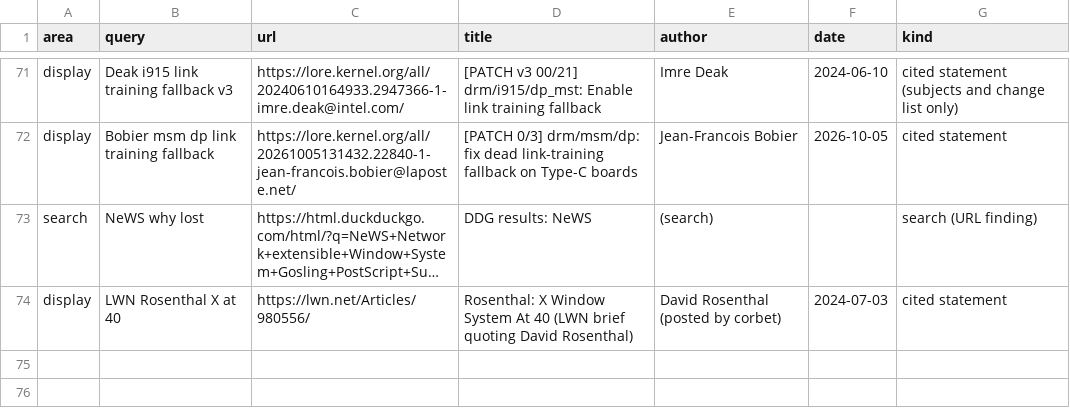
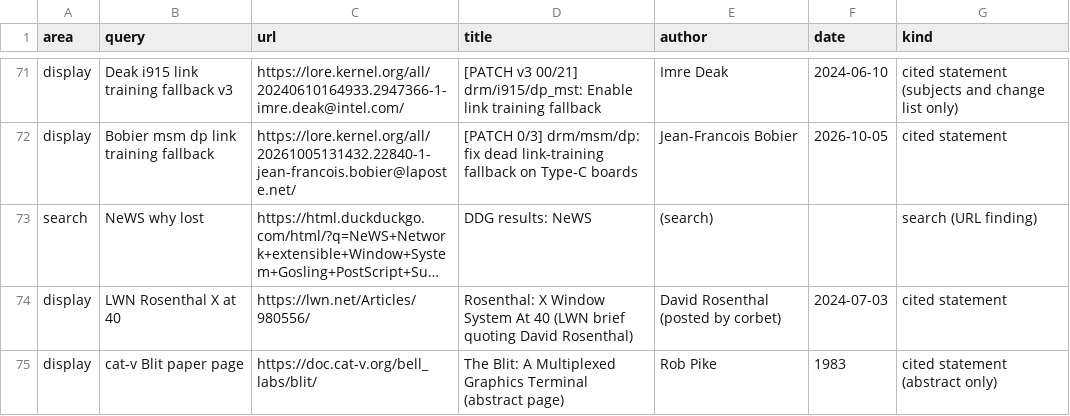
Before and after one commit to moebiusV/pdp64, a TSV file: docs/codegen-data/kernelpain/round5-index.tsv, drawn as a sheet; only a part is shown, gaps mark what is left out; long unchanged cells end in …; the diff names each change by its address in the sheet, - before the commit and + after, or states it on an @@ line.

Commit message:
kernel pain points round 5 (final): matrix 52/40/3, Blit abstract, PowerPC MMU list, RESUME

```diff
--- a/docs/codegen-data/kernelpain/round5-index.tsv
+++ b/docs/codegen-data/kernelpain/round5-index.tsv
+row 75: display | cat-v Blit paper page | https://doc.cat-v.org/bell_labs/blit/ | The Blit: A Multiplexed Graphics Terminal (abstract page) | Rob Pike | 1983 | cited statement (abstract only)
```
Also changed, not shown: docs/codegen-data/kernelpain/coverage-matrix.tsv, 2 other files.
